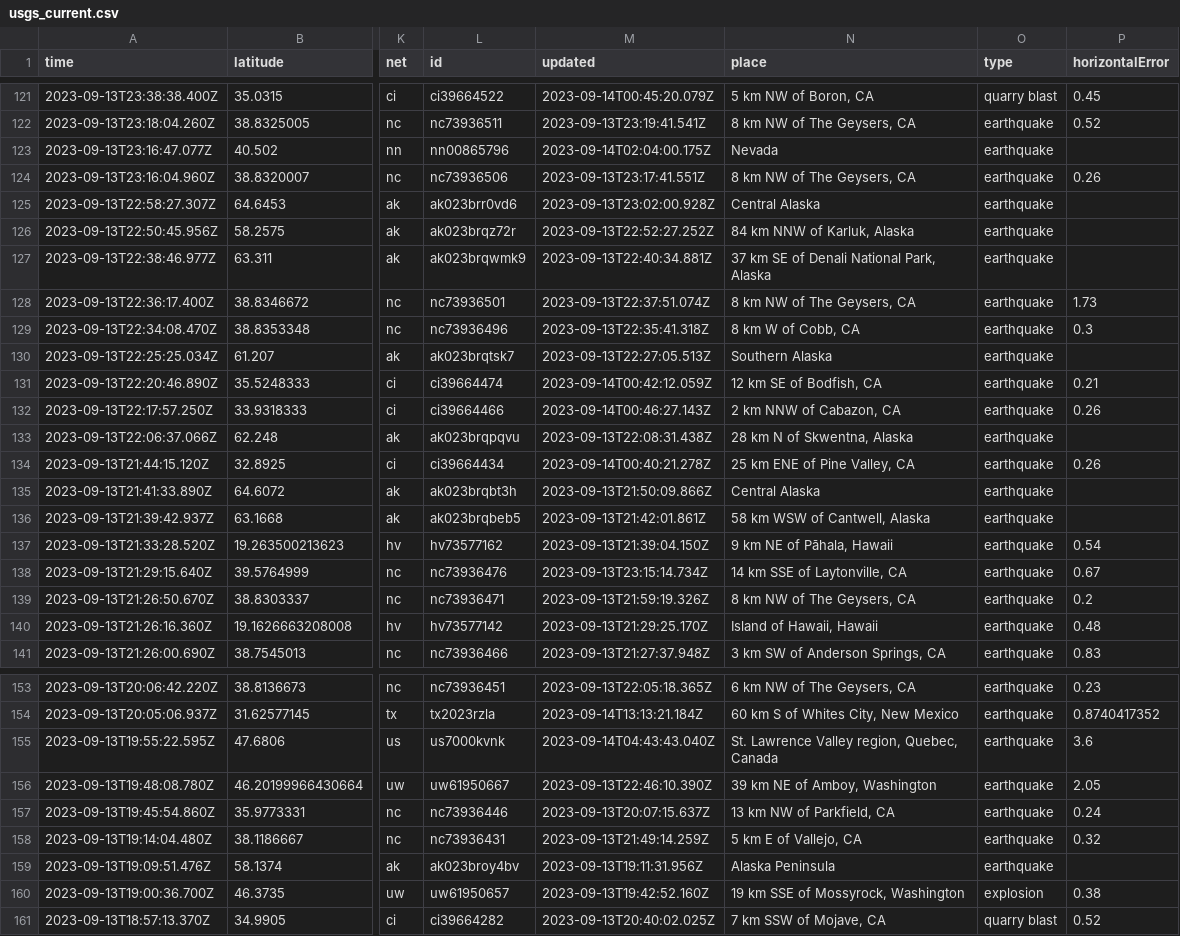
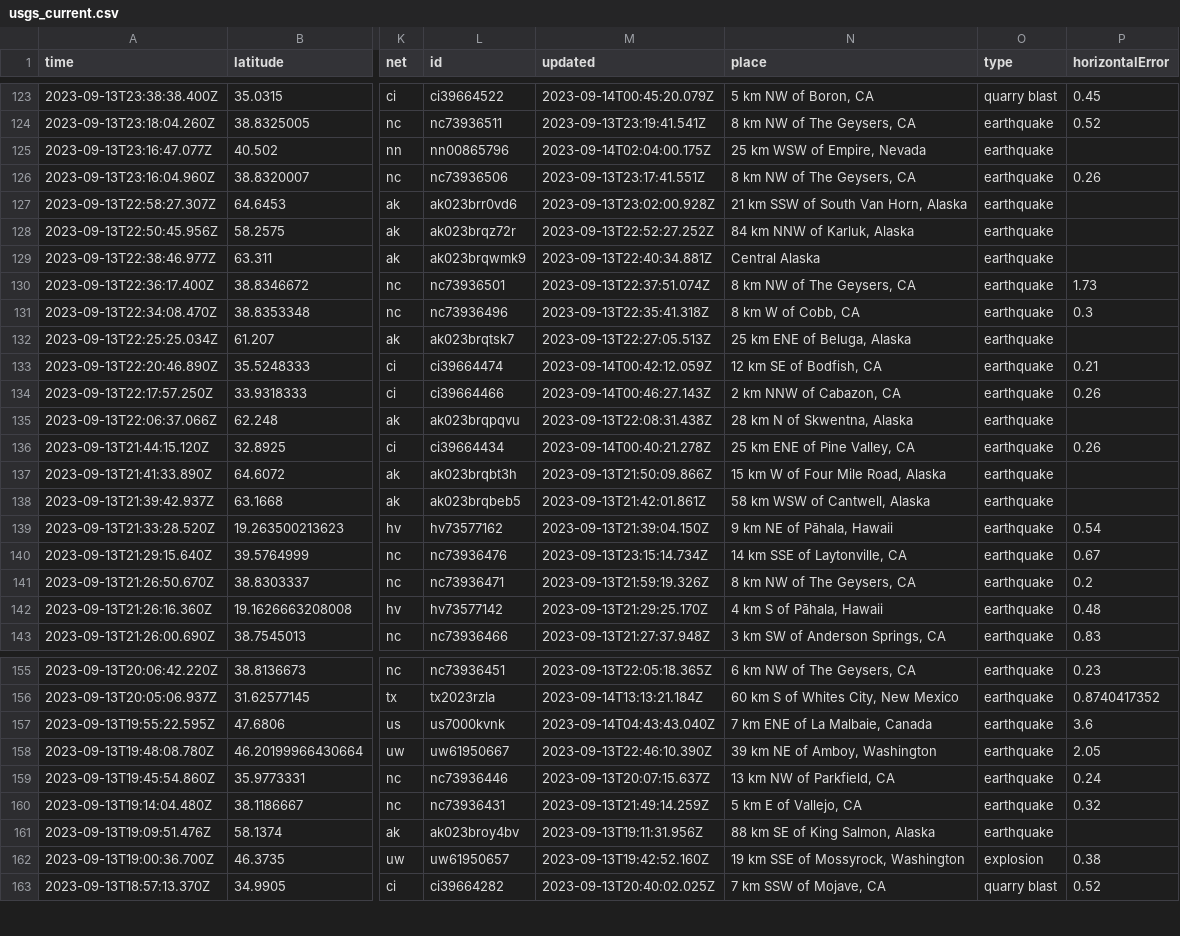
Before and after one commit to carlappen/nicar23-github-actions, a CSV file: usgs_current.csv, drawn as a sheet; only a part is shown, gaps mark what is left out; addresses are those after the commit; the diff covers the shown part only; the diff names each change by its address in the sheet, - before the commit and + after, or states it on an @@ line.

```diff
--- a/usgs_current.csv
+++ b/usgs_current.csv
-N125 (place): Nevada
+N125 (place): 25 km WSW of Empire, Nevada
-N127 (place): Central Alaska
+N127 (place): 21 km SSW of South Van Horn, Alaska
-N129 (place): 37 km SE of Denali National Park, Alaska
+N129 (place): Central Alaska
-N132 (place): Southern Alaska
+N132 (place): 25 km ENE of Beluga, Alaska
-N137 (place): Central Alaska
+N137 (place): 15 km W of Four Mile Road, Alaska
-N142 (place): Island of Hawaii, Hawaii
+N142 (place): 4 km S of Pāhala, Hawaii
-N157 (place): St. Lawrence Valley region, Quebec, Canada
+N157 (place): 7 km ENE of La Malbaie, Canada
-N161 (place): Alaska Peninsula
+N161 (place): 88 km SE of King Salmon, Alaska
```
Also changed, not shown: 2 added rows, 2 removed rows and 22 edited cells elsewhere in this file.
